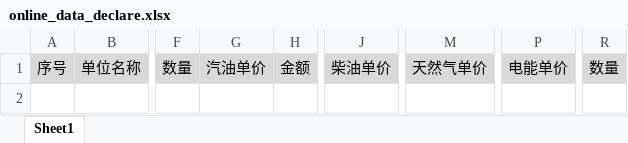
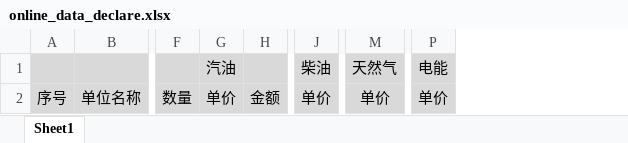
Before and after one commit to jimluo168/springboot-jpa-extend, an Excel workbook: docs/template/online_data_declare.xlsx, sheet Sheet1, drawn as a sheet; only a part is shown, gaps mark what is left out; values as stored, in another font and other column widths than the file's, no borders; removed rows and columns are numbered as before the commit, all else as after; rows hold the shown columns only; the diff names each change by its address in the sheet, - before the commit and + after, or states it on an @@ line.

Commit message:
提交模板

```diff
--- a/docs/template/online_data_declare.xlsx (sheet Sheet1)
+++ b/docs/template/online_data_declare.xlsx (sheet Sheet1)
-column G, row 1: 汽油单价
+column G, row 2: 单价
-column J, row 1: 柴油单价
+column J, row 2: 单价
-column M, row 1: 天然气单价
+column M, row 2: 单价
-column P, row 1: 电能单价
+column P, row 2: 单价
-column R, row 1: 数量
+row 1:  |  |  | 汽油 |  | 柴油 | 天然气 | 电能
```
